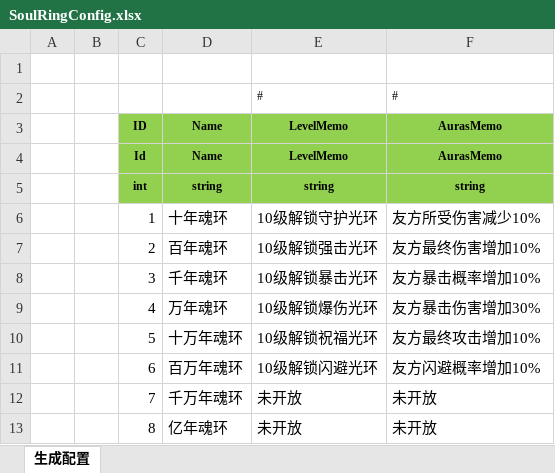
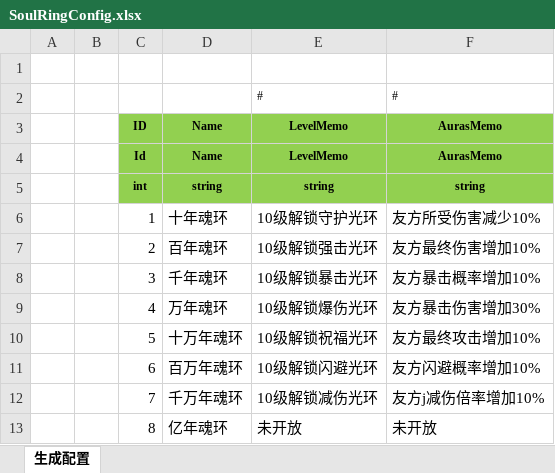
Before and after one commit to wokanjianyang/WrittenLegend, an Excel workbook: Excel/SoulRingConfig.xlsx, sheet 生成配置, drawn as a sheet; values as stored, in another font and other column widths than the file's, no borders; the diff names each change by its address in the sheet, - before the commit and + after, or states it on an @@ line.

```diff
--- a/Excel/SoulRingConfig.xlsx (sheet 生成配置)
+++ b/Excel/SoulRingConfig.xlsx (sheet 生成配置)
-E12: 未开放
+E12: 10级解锁减伤光环
-F12: 未开放
+F12: 友方j减伤倍率增加10%
```
Also changed, not shown: Excel/AurasAttrConfig.xlsx, Excel/SoulRingAttrConfig.xlsx, 17 other files.
